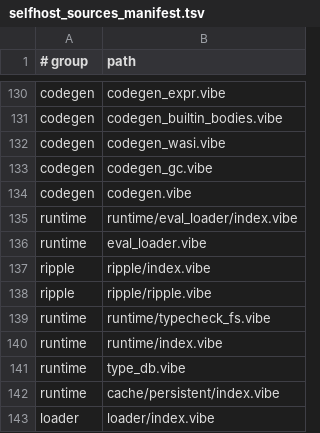
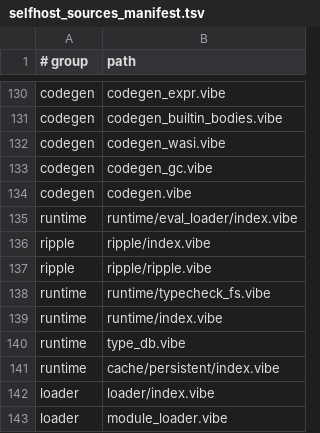
Before and after one commit to mizchi/vibe-lang, a TSV file: vibe/compiler/selfhost_sources_manifest.tsv, drawn as a sheet; only a part is shown, gaps mark what is left out; the shorter side is filled out with more unchanged rows; the diff names each change by its address in the sheet, - before the commit and + after, or states it on an @@ line.

Commit message:
Prune unused runtime and selfhost evaluator helpers

```diff
--- a/vibe/compiler/selfhost_sources_manifest.tsv
+++ b/vibe/compiler/selfhost_sources_manifest.tsv
-row 136: runtime | eval_loader.vibe
```
Also changed, not shown: 57 other files.
